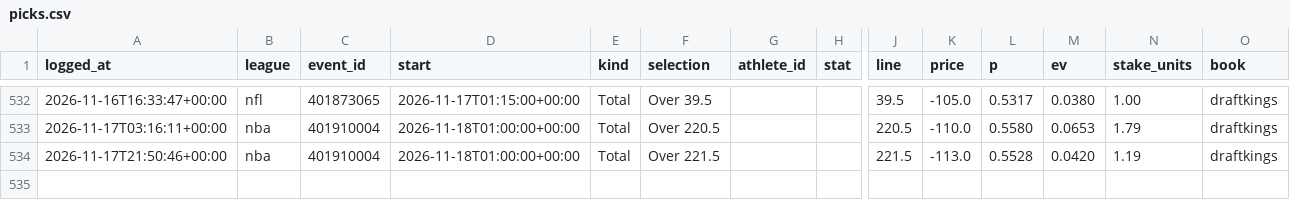
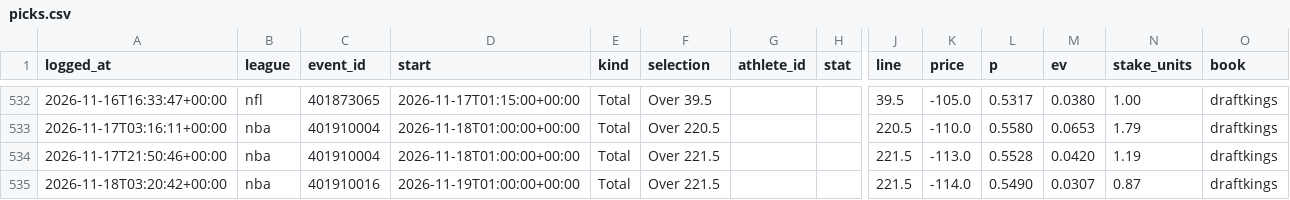
Before and after one commit to gmoneydakota/my-city, a CSV file: bets/history/picks.csv, drawn as a sheet; only a part is shown, gaps mark what is left out; rows hold the shown columns only; the diff names each change by its address in the sheet, - before the commit and + after, or states it on an @@ line.

```diff
--- a/bets/history/picks.csv
+++ b/bets/history/picks.csv
+row 535: 2026-11-18T03:20:42+00:00 | nba | 401910016 | 2026-11-19T01:00:00+00:00 | Total | Over 221.5 |  |  | 221.5 | -114.0 | 0.5490 | 0.0307 | 0.87 | draftkings
```
Also changed, not shown: bets/reports/2026-11-18_nba_all_prices.csv, bets/reports/2026-11-18_nfl_all_prices.csv, 10 other files.
